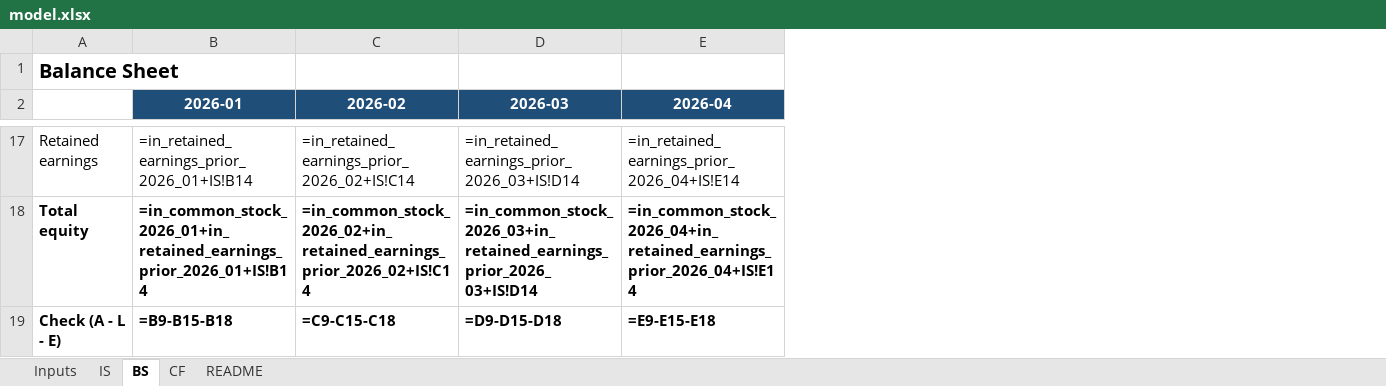
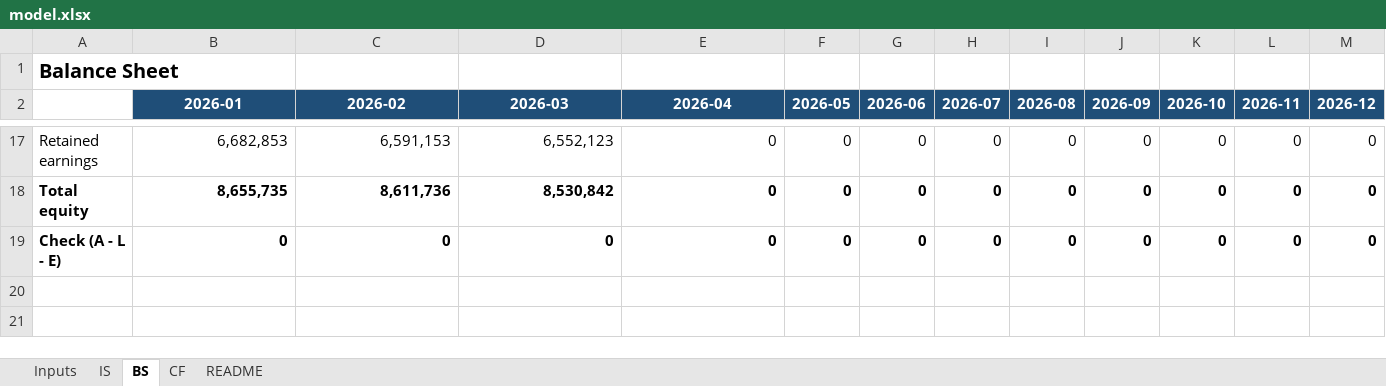
Before and after one commit to xiaoyanglong13/vibecoding-website, an Excel workbook: cases/finance/model.xlsx, sheet BS, drawn as a sheet; only a part is shown, gaps mark what is left out; values as stored, in another font and other column widths than the file's, no borders; formulas without a stored value are shown as written; the diff covers the shown part only; the diff names each change by its address in the sheet, - before the commit and + after, or states it on an @@ line.

```diff
--- a/cases/finance/model.xlsx (sheet BS)
+++ b/cases/finance/model.xlsx (sheet BS)
+column F (2026-05), rows 17-19: all 0
+column G (2026-06), rows 17-19: all 0
+column H (2026-07), rows 17-19: all 0
+column I (2026-08), rows 17-19: all 0
+column J (2026-09), rows 17-19: all 0
+column K (2026-10), rows 17-19: all 0
+column L (2026-11), rows 17-19: all 0
+column M (2026-12), rows 17-19: all 0
-B17 (2026-01): =in_retained_earnings_prior_2026_01+IS!B14
+B17 (2026-01): 6,682,853
-C17 (2026-02): =in_retained_earnings_prior_2026_02+IS!C14
+C17 (2026-02): 6,591,153
-D17 (2026-03): =in_retained_earnings_prior_2026_03+IS!D14
+D17 (2026-03): 6,552,123
-E17 (2026-04): =in_retained_earnings_prior_2026_04+IS!E14
+E17 (2026-04): 0
-B18 (2026-01): =in_common_stock_2026_01+in_retained_earnings_prior_2026_01+IS!B14
+B18 (2026-01): 8,655,735
-C18 (2026-02): =in_common_stock_2026_02+in_retained_earnings_prior_2026_02+IS!C14
+C18 (2026-02): 8,611,736
-D18 (2026-03): =in_common_stock_2026_03+in_retained_earnings_prior_2026_03+IS!D14
+D18 (2026-03): 8,530,842
-E18 (2026-04): =in_common_stock_2026_04+in_retained_earnings_prior_2026_04+IS!E14
+E18 (2026-04): 0
-B19 (2026-01): =B9-B15-B18
+B19 (2026-01): 0
-C19 (2026-02): =C9-C15-C18
+C19 (2026-02): 0
-D19 (2026-03): =D9-D15-D18
+D19 (2026-03): 0
-E19 (2026-04): =E9-E15-E18
+E19 (2026-04): 0
```
Also changed, not shown: 56 edited cells elsewhere in this sheet, sheet IS, sheet CF, sheet README, sheet Inputs.
